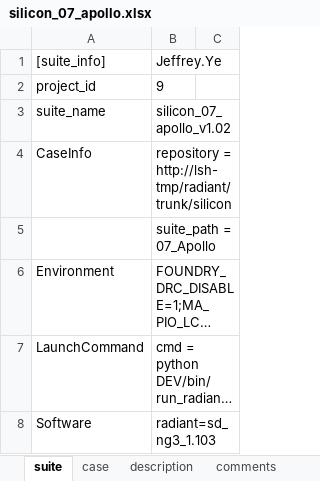
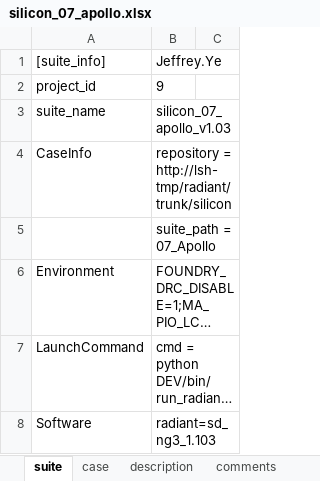
Before and after one commit to wanghengquan/repository, an Excel workbook: tmp_client/doc/TMP_EIT_suites/radiant/silicon_07_apollo.xlsx, sheet suite, drawn as a sheet; only a part is shown; long unchanged cells end in …; values as stored, in another font and other column widths than the file's, no borders; the diff names each change by its address in the sheet, - before the commit and + after, or states it on an @@ line.

Commit message:
i365--Apollo eit2 suite added

```diff
--- a/tmp_client/doc/TMP_EIT_suites/radiant/silicon_07_apollo.xlsx (sheet suite)
+++ b/tmp_client/doc/TMP_EIT_suites/radiant/silicon_07_apollo.xlsx (sheet suite)
-B3: silicon_07_apollo_v1.02
+B3: silicon_07_apollo_v1.03
```
Also changed, not shown: sheet case, charts or pictures, 1 other file.
